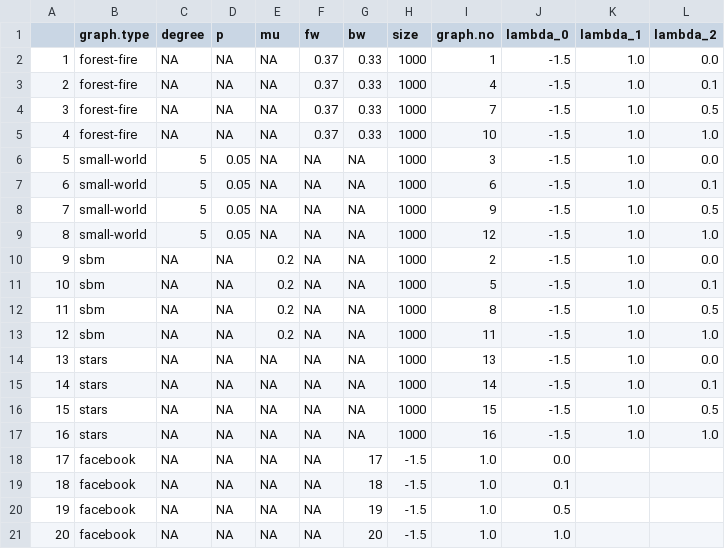
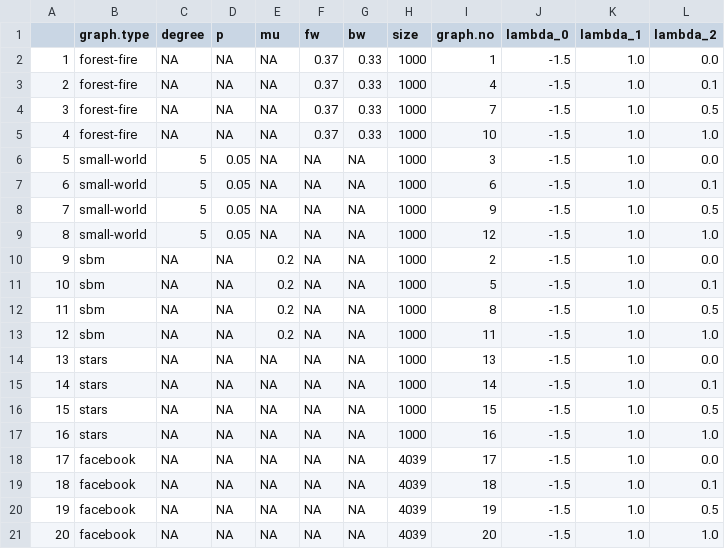
Before and after one commit to KDL-umass/alter-ego-bias, a CSV file: experiments/configs/all_ego_configurations.csv, drawn as a sheet.

```diff
--- a/experiments/configs/all_ego_configurations.csv
+++ b/experiments/configs/all_ego_configurations.csv
@@ -17,5 +17,5 @@
 "16","stars",NA,NA,NA,NA,NA,1000,16,-1.5,1.0,1.0
-"17","facebook",NA,NA,NA,NA,17,-1.5,1.0,0.0
-"18","facebook",NA,NA,NA,NA,18,-1.5,1.0,0.1
-"19","facebook",NA,NA,NA,NA,19,-1.5,1.0,0.5
-"20","facebook",NA,NA,NA,NA,20,-1.5,1.0,1.0
+"17","facebook",NA,NA,NA,NA,NA,4039,17,-1.5,1.0,0.0
+"18","facebook",NA,NA,NA,NA,NA,4039,18,-1.5,1.0,0.1
+"19","facebook",NA,NA,NA,NA,NA,4039,19,-1.5,1.0,0.5
+"20","facebook",NA,NA,NA,NA,NA,4039,20,-1.5,1.0,1.0
```
Also changed, not shown: 4 other files.
